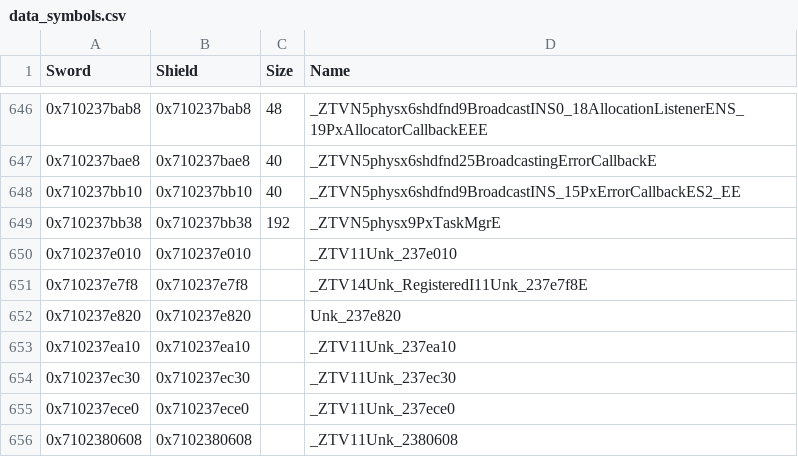
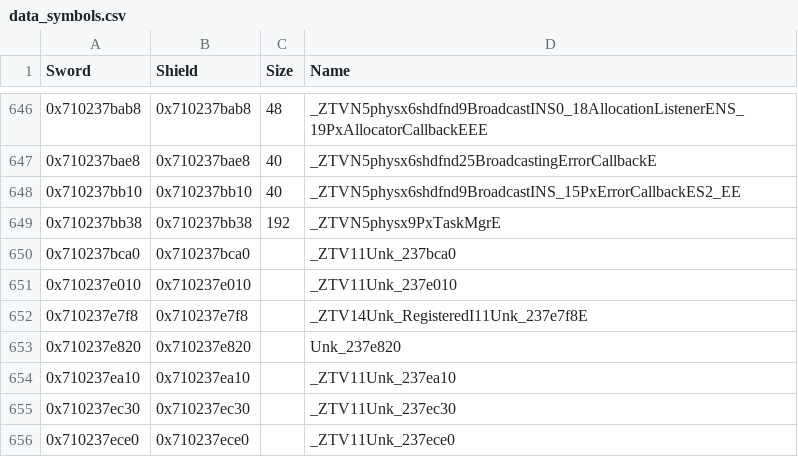
Before and after one commit to gccody/pokemon-sw-sh-decomp, a CSV file: data/data_symbols.csv, drawn as a sheet; only a part is shown, gaps mark what is left out; the shorter side is filled out with more unchanged rows.

Commit message:
lib/wwise/src: the audio manager's start and end, a node class's destructors (12 functions)
The audio manager (Unk_3358b0: the message queue, the two lists of waiting
actions, the audio thread's object) with its constructor, Init, Term and the
call that wakes the audio thread, and the pooled list that keeps its items
(Unk_List2Keep.h). The node class at 0x710237bca0 is a real class on a base
that gives its three vtables their shape (Unk_237d540.h), so that the
compiler writes the destructors and their thunks: the thunks only come out
as in the original when the class's last members are laid out as they are.
Three functions are submitted non-matching.

```diff
--- a/data/data_symbols.csv
+++ b/data/data_symbols.csv
@@ -649,2 +649,3 @@ Sword,Shield,Size,Name
 0x710237bb38,0x710237bb38,192,_ZTVN5physx9PxTaskMgrE
+0x710237bca0,0x710237bca0,,_ZTV11Unk_237bca0
 0x710237e010,0x710237e010,,_ZTV11Unk_237e010
```
Also changed, not shown: 7 other files.
